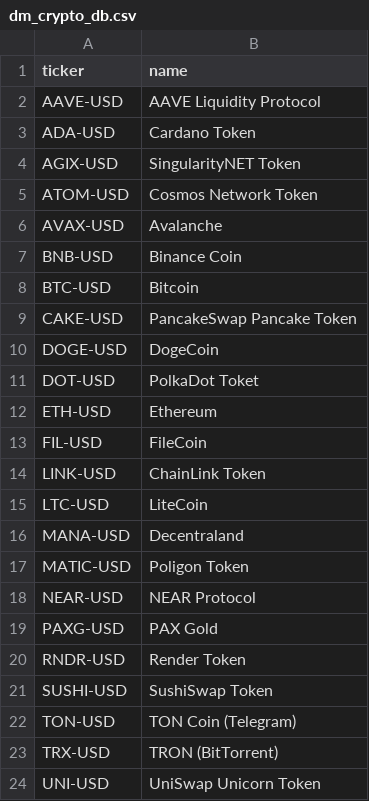
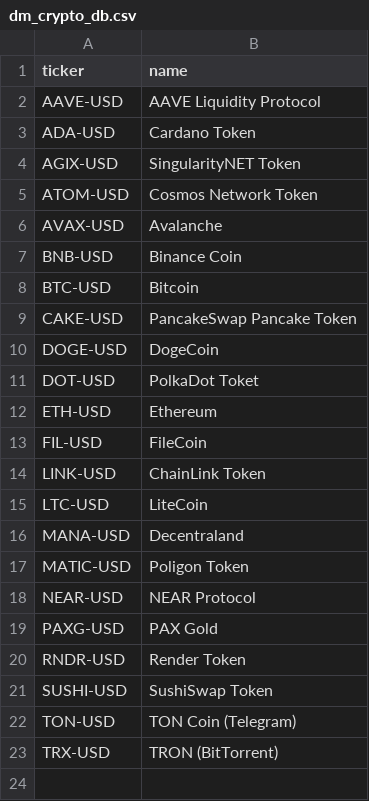
Before and after one commit to Experiment-6-2-6/Multi_Momentum_Analytics, a CSV file: dm_crypto_db.csv, drawn as a sheet; the diff names each change by its address in the sheet, - before the commit and + after, or states it on an @@ line.

Commit message:
Project notebook updated Deleted UNI token Corrected collumn misallignment in final tables

```diff
--- a/dm_crypto_db.csv
+++ b/dm_crypto_db.csv
-row 24: UNI-USD | UniSwap Unicorn Token
```
Also changed, not shown: 8 other files.
